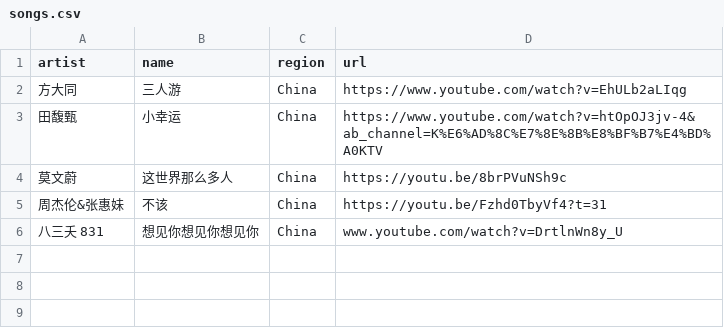
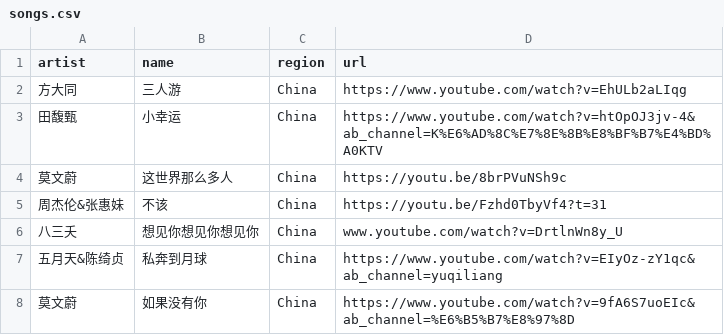
Before and after one commit to xinye83/openKTV, a CSV file: youtube/songs.csv, drawn as a sheet.

```diff
--- a/youtube/songs.csv
+++ b/youtube/songs.csv
@@ -5,2 +5,4 @@ artist,name,region,url
 周杰伦&张惠妹,不该,China,https://youtu.be/Fzhd0TbyVf4?t=31
-八三夭 831,想见你想见你想见你,China,www.youtube.com/watch?v=DrtlnWn8y_U
+八三夭,想见你想见你想见你,China,www.youtube.com/watch?v=DrtlnWn8y_U
+五月天&陈绮贞,私奔到月球,China,https://www.youtube.com/watch?v=EIyOz-zY1qc&ab_channel=yuqiliang
+莫文蔚,如果没有你,China,https://www.youtube.com/watch?v=9fA6S7uoEIc&ab_channel=%E6%B5%B7%E8%97%8D
```
Also changed, not shown: 1 other file.
